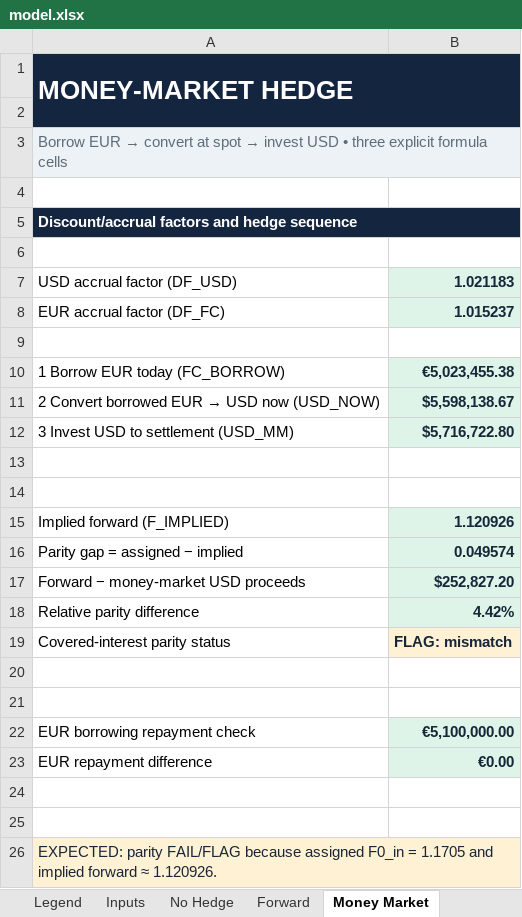
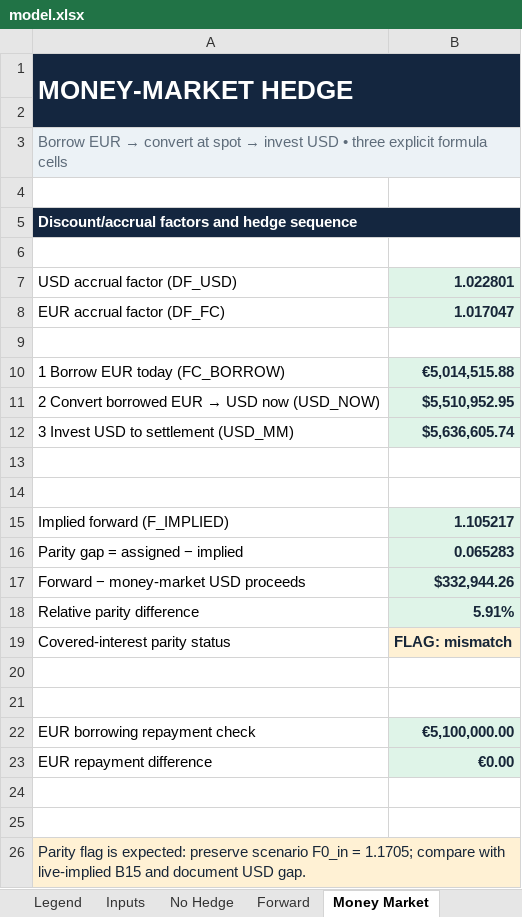
Before and after one commit to s1y4n/siyan-zhu, an Excel workbook: capabilities/fx-hedging/model.xlsx, sheet Money Market, drawn as a sheet; values as stored, in another font and other column widths than the file's, no borders; the diff names each change by its address in the sheet, - before the commit and + after, or states it on an @@ line.

Commit message:
Stage 4: Populate FX model with November 20 market data

```diff
--- a/capabilities/fx-hedging/model.xlsx (sheet Money Market)
+++ b/capabilities/fx-hedging/model.xlsx (sheet Money Market)
-B7: 1.021183
+B7: 1.022801
-B8: 1.015237
+B8: 1.017047
-B10: €5,023,455.38
+B10: €5,014,515.88
-B11: $5,598,138.67
+B11: $5,510,952.95
-B12: $5,716,722.80
+B12: $5,636,605.74
-B15: 1.120926
+B15: 1.105217
-B16: 0.049574
+B16: 0.065283
-B17: $252,827.20
+B17: $332,944.26
-B18: 4.42%
+B18: 5.91%
-A26: EXPECTED: parity FAIL/FLAG because assigned F0_in = 1.1705 and implied forward ≈ 1.120926.
+A26: Parity flag is expected: preserve scenario F0_in = 1.1705; compare with live-implied B15 and document USD gap.
```
Also changed, not shown: sheet Sensitivity, sheet No Hedge, sheet Cover, sheet Inputs, sheet Notes & Assumptions, sheet Put Option, 2 more sheets, formulas that keep their value, charts or pictures.
